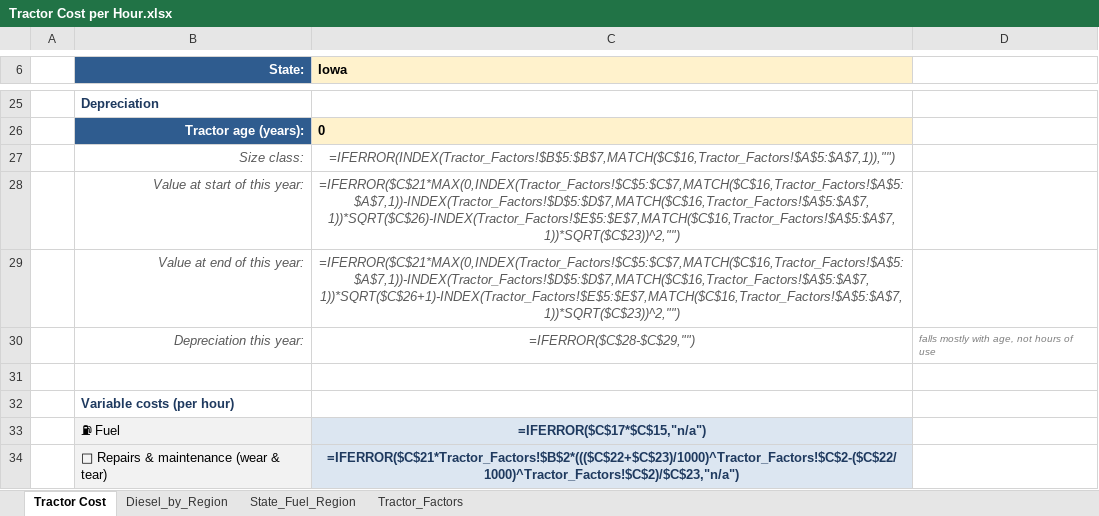
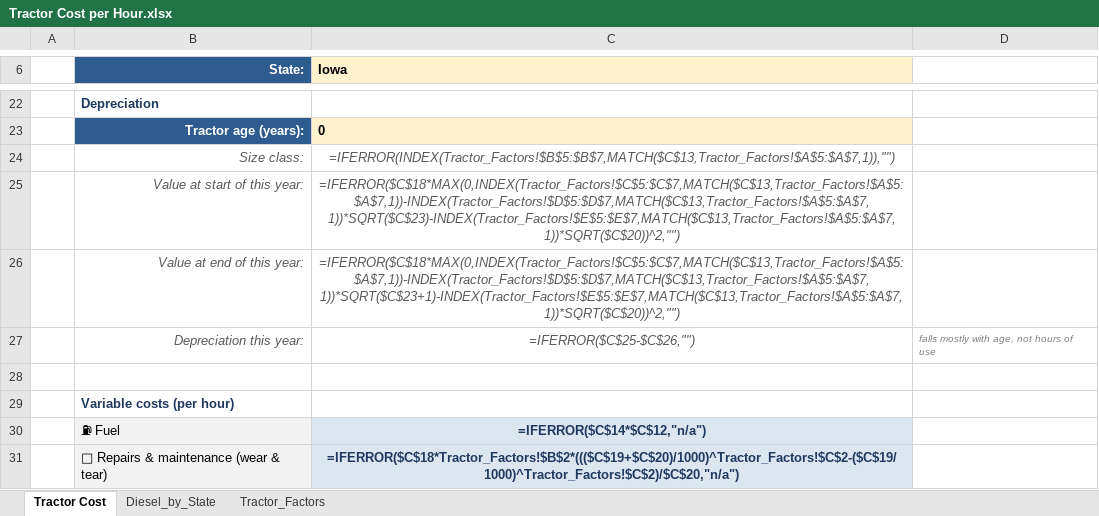
Before and after one commit to JocelynF4/Cow-Calf-USDA-Averages, an Excel workbook: Tractor Cost per Hour.xlsx, sheet Tractor Cost, drawn as a sheet; only a part is shown, gaps mark what is left out; values as stored, in another font and other column widths than the file's, no borders; formulas without a stored value are shown as written; addresses are those after the commit; the diff covers the shown part only; the diff names each change by its address in the sheet, - before the commit and + after, or states it on an @@ line.

```diff
--- a/Tractor Cost per Hour.xlsx (sheet Tractor Cost)
+++ b/Tractor Cost per Hour.xlsx (sheet Tractor Cost)
-sheet tab: Diesel_by_Region
+sheet tab: Diesel_by_State
-sheet tab: State_Fuel_Region
-C24 (Iowa): =IFERROR(INDEX(Tractor_Factors!$B$5:$B$7,MATCH($C$16,Tractor_Factors!$A$5:$A$7,1)),"")
+C24 (Iowa): =IFERROR(INDEX(Tractor_Factors!$B$5:$B$7,MATCH($C$13,Tractor_Factors!$A$5:$A$7,1)),"")
-C25 (Iowa): =IFERROR($C$21*MAX(0,INDEX(Tractor_Factors!$C$5:$C$7,MATCH($C$16,Tractor_Factors!$A$5:$A$7,1))-INDEX(Tractor_Factors!$D$5:$D$7,MATCH($C$16,Tractor_Factors!$A$5:$A$7,1))*SQRT($C$26)-INDEX(Tractor_Factors!$E$5:$E$7,MATCH($C$16,Tractor_Factors!$A$5:$A$7,1))*SQRT($C$23))^2,"")
+C25 (Iowa): =IFERROR($C$18*MAX(0,INDEX(Tractor_Factors!$C$5:$C$7,MATCH($C$13,Tractor_Factors!$A$5:$A$7,1))-INDEX(Tractor_Factors!$D$5:$D$7,MATCH($C$13,Tractor_Factors!$A$5:$A$7,1))*SQRT($C$23)-INDEX(Tractor_Factors!$E$5:$E$7,MATCH($C$13,Tractor_Factors!$A$5:$A$7,1))*SQRT($C$20))^2,"")
-C26 (Iowa): =IFERROR($C$21*MAX(0,INDEX(Tractor_Factors!$C$5:$C$7,MATCH($C$16,Tractor_Factors!$A$5:$A$7,1))-INDEX(Tractor_Factors!$D$5:$D$7,MATCH($C$16,Tractor_Factors!$A$5:$A$7,1))*SQRT($C$26+1)-INDEX(Tractor_Factors!$E$5:$E$7,MATCH($C$16,Tractor_Factors!$A$5:$A$7,1))*SQRT($C$23))^2,"")
+C26 (Iowa): =IFERROR($C$18*MAX(0,INDEX(Tractor_Factors!$C$5:$C$7,MATCH($C$13,Tractor_Factors!$A$5:$A$7,1))-INDEX(Tractor_Factors!$D$5:$D$7,MATCH($C$13,Tractor_Factors!$A$5:$A$7,1))*SQRT($C$23+1)-INDEX(Tractor_Factors!$E$5:$E$7,MATCH($C$13,Tractor_Factors!$A$5:$A$7,1))*SQRT($C$20))^2,"")
-C27 (Iowa): =IFERROR($C$28-$C$29,"")
+C27 (Iowa): =IFERROR($C$25-$C$26,"")
-C30 (Iowa): =IFERROR($C$17*$C$15,"n/a")
+C30 (Iowa): =IFERROR($C$14*$C$12,"n/a")
-C31 (Iowa): =IFERROR($C$21*Tractor_Factors!$B$2*((($C$22+$C$23)/1000)^Tractor_Factors!$C$2-($C$22/1000)^Tractor_Factors!$C$2)/$C$23,"n/a")
+C31 (Iowa): =IFERROR($C$18*Tractor_Factors!$B$2*((($C$19+$C$20)/1000)^Tractor_Factors!$C$2-($C$19/1000)^Tractor_Factors!$C$2)/$C$20,"n/a")
```
Also changed, not shown: 1 added row, 4 removed rows and 10 edited cells elsewhere in this sheet, sheet Diesel_by_State, sheet Tractor_Factors, Rancher_Lookup_Combined.xlsx, 11 other files.
